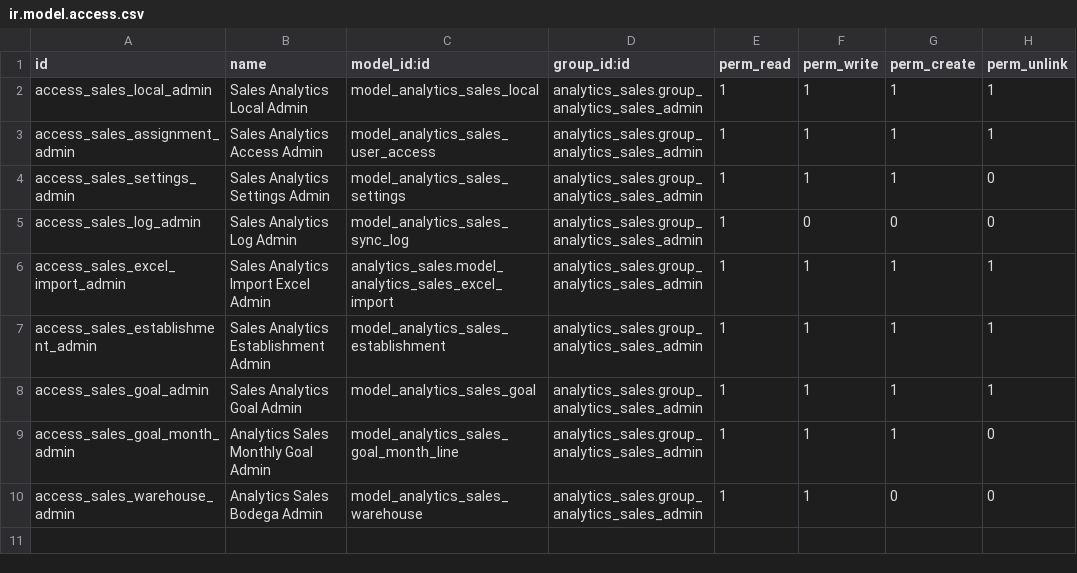
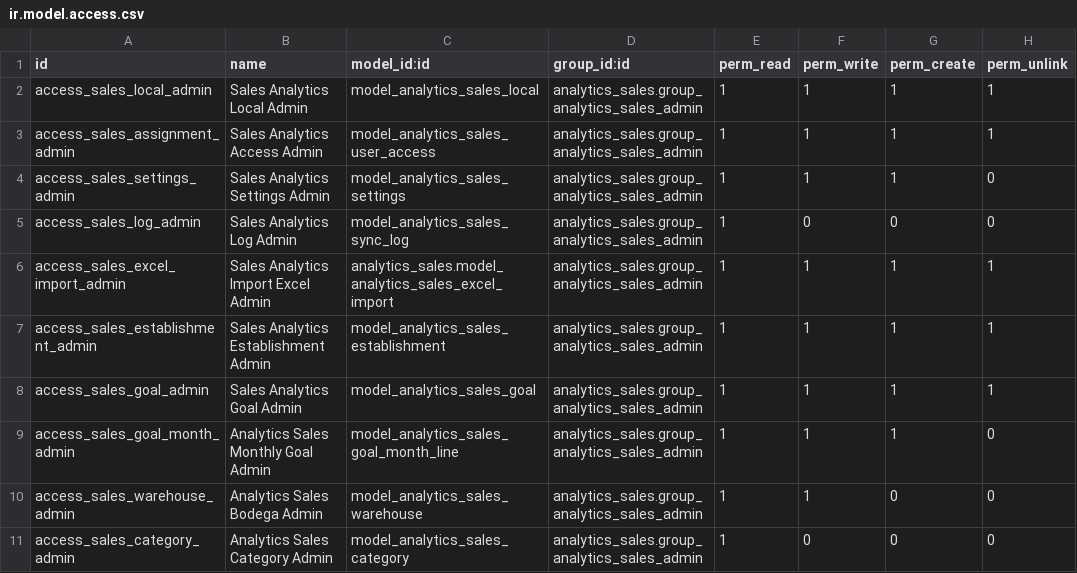
Before and after one commit to midrovom/odoo18bolivar, a CSV file: analytics_sales/security/ir.model.access.csv, drawn as a sheet; the diff names each change by its address in the sheet, - before the commit and + after, or states it on an @@ line.

```diff
--- a/analytics_sales/security/ir.model.access.csv
+++ b/analytics_sales/security/ir.model.access.csv
+row 11: access_sales_category_admin | Analytics Sales Category Admin | model_analytics_sales_category | analytics_sales.group_analytics_sales_admin | 1 | 0 | 0 | 0
```
Also changed, not shown: 18 other files.
